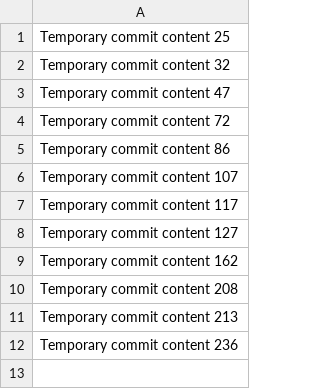
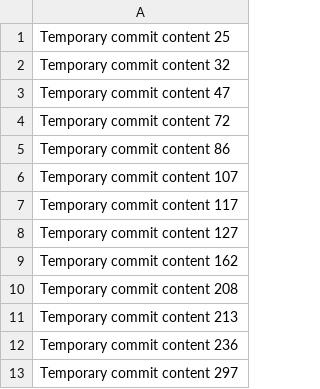
Before and after one commit to Oscarolb/probable-journey, a CSV file: data.csv, drawn as a sheet.

```diff
--- a/data.csv
+++ b/data.csv
@@ -12 +12,2 @@ Temporary commit content 213
 Temporary commit content 236
+Temporary commit content 297
```
